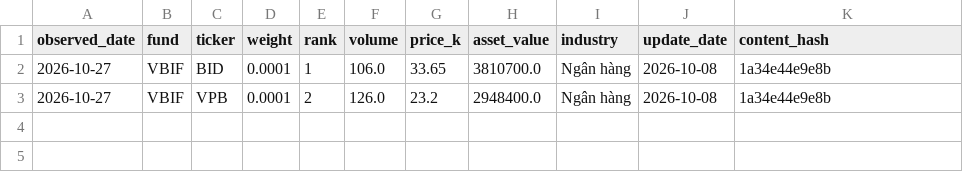
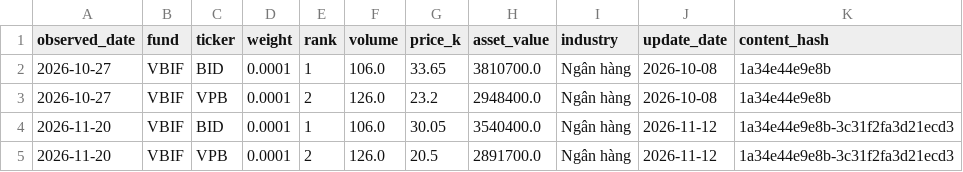
Before and after one commit to FTU-kudo/VN_Fund_Analysis, a CSV file: data/holdings/VBIF.csv, drawn as a sheet.

```diff
--- a/data/holdings/VBIF.csv
+++ b/data/holdings/VBIF.csv
@@ -3 +3,3 @@ observed_date;fund;ticker;weight;rank;volume;price_k;asset_value;industry;update
 2026-10-27;VBIF;VPB;0.0001;2;126.0;23.2;2948400.0;Ngân hàng;2026-10-08;1a34e44e9e8b
+2026-11-20;VBIF;BID;0.0001;1;106.0;30.05;3540400.0;Ngân hàng;2026-11-12;1a34e44e9e8b-3c31f2fa3d21ecd3
+2026-11-20;VBIF;VPB;0.0001;2;126.0;20.5;2891700.0;Ngân hàng;2026-11-12;1a34e44e9e8b-3c31f2fa3d21ecd3
```
Also changed, not shown: 6 other files.
